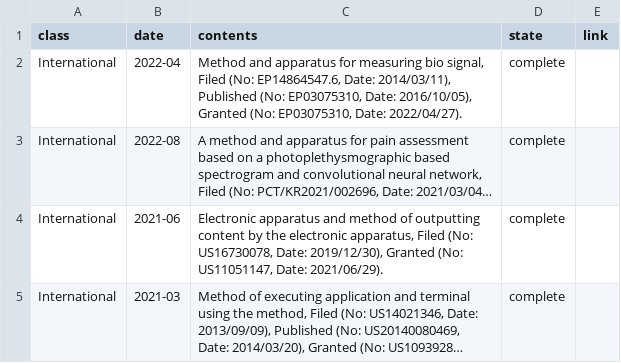
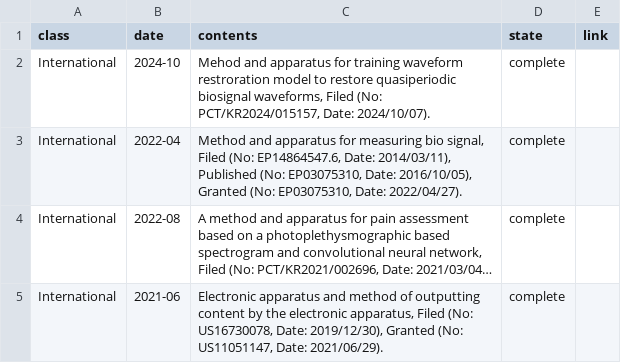
Before and after one commit to thisisyjin/dlab-amc.github.io, a TSV file: _data/sheets/pub_p.tsv, drawn as a sheet; only a part is shown; the shorter side is filled out with more unchanged rows; long unchanged cells end in …; the diff names each change by its address in the sheet, - before the commit and + after, or states it on an @@ line.

Commit message:
Edit: patent 업데이트

```diff
--- a/_data/sheets/pub_p.tsv
+++ b/_data/sheets/pub_p.tsv
+row 2: International | 2024-10 | Mehod and apparatus for training waveform restroration model to restore quasiperiodic biosignal waveforms, Filed (No: PCT/KR2024/015157, Date: 2024/10/07). | complete
```
